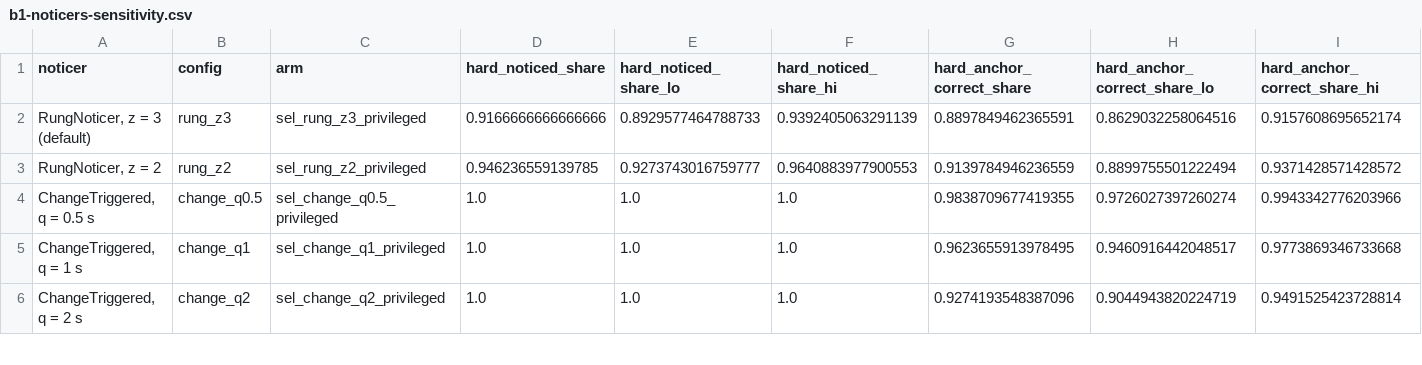
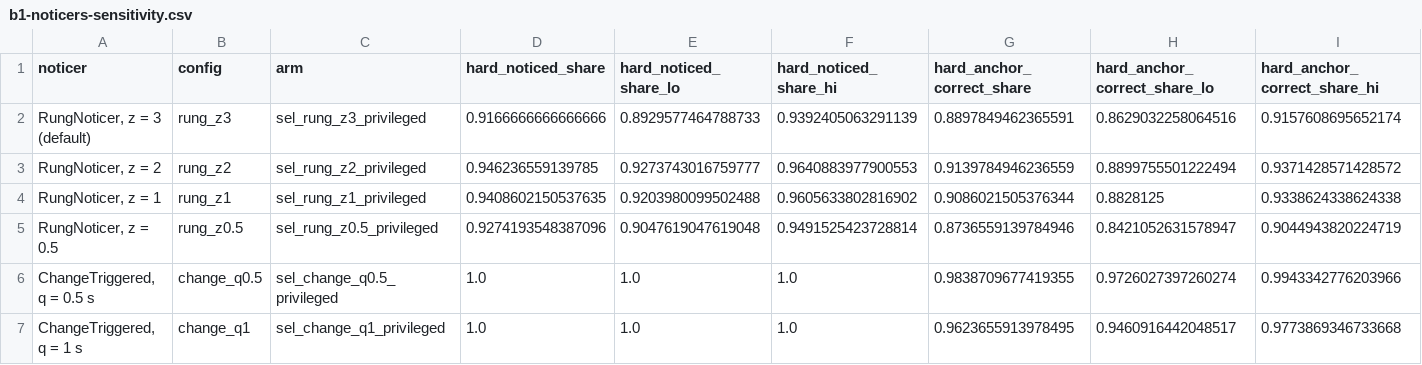
Before and after one commit to kmosoti/gordian, a CSV file: experiments/exploration/b1-noticers-sensitivity.csv, drawn as a sheet; only a part is shown; the shorter side is filled out with more unchanged rows; rows hold the shown columns only; the diff names each change by its address in the sheet, - before the commit and + after, or states it on an @@ line.

```diff
--- a/experiments/exploration/b1-noticers-sensitivity.csv
+++ b/experiments/exploration/b1-noticers-sensitivity.csv
+row 4: RungNoticer, z = 1 | rung_z1 | sel_rung_z1_privileged | 0.9408602150537635 | 0.9203980099502488 | 0.9605633802816902 | 0.9086021505376344 | 0.8828125 | 0.9338624338624338
+row 5: RungNoticer, z = 0.5 | rung_z0.5 | sel_rung_z0.5_privileged | 0.9274193548387096 | 0.9047619047619048 | 0.9491525423728814 | 0.8736559139784946 | 0.8421052631578947 | 0.9044943820224719
```
Also changed, not shown: experiments/exploration/b1-noticers-latency.csv, experiments/exploration/b1-refusals.csv, 9 other files.
